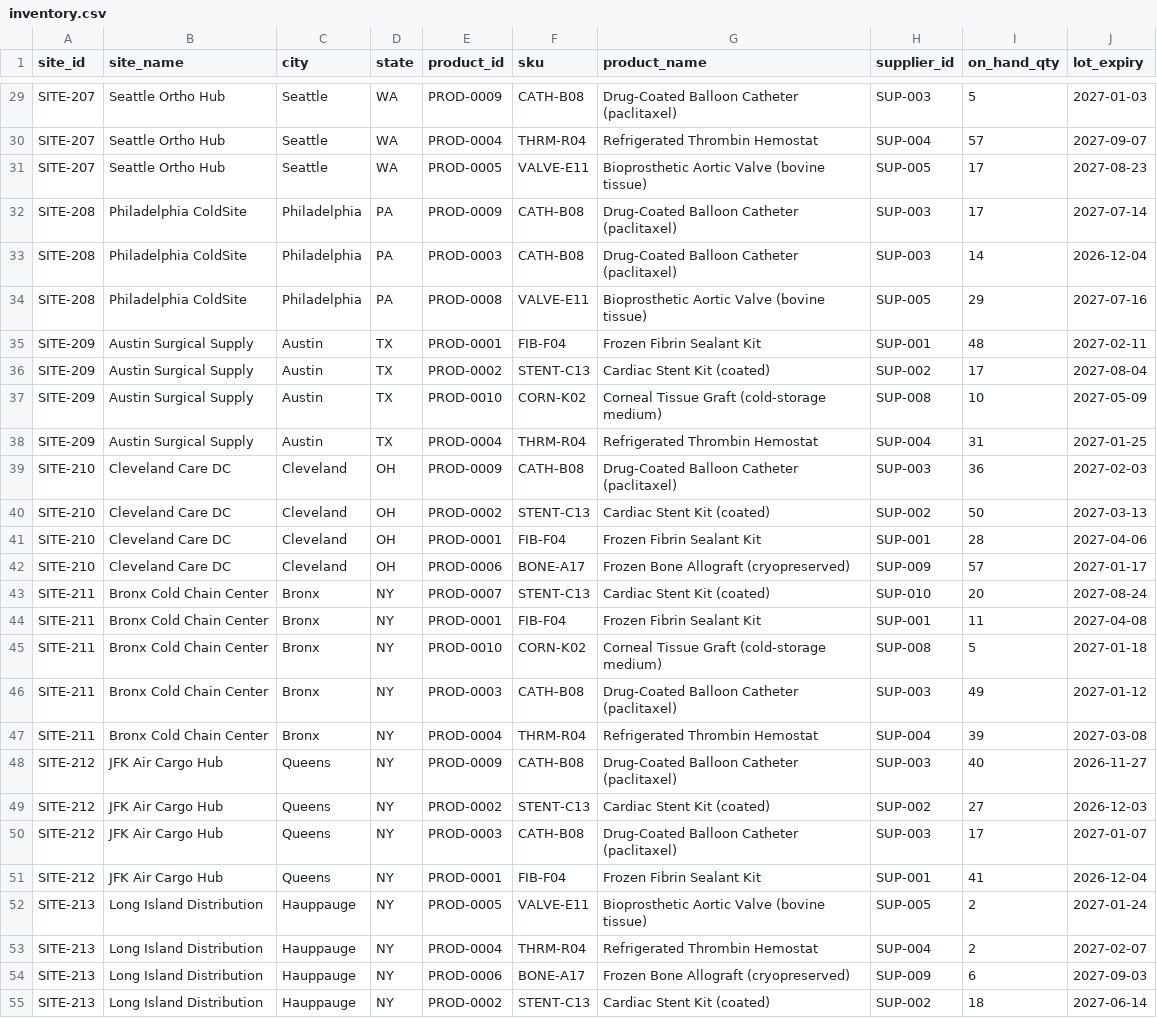
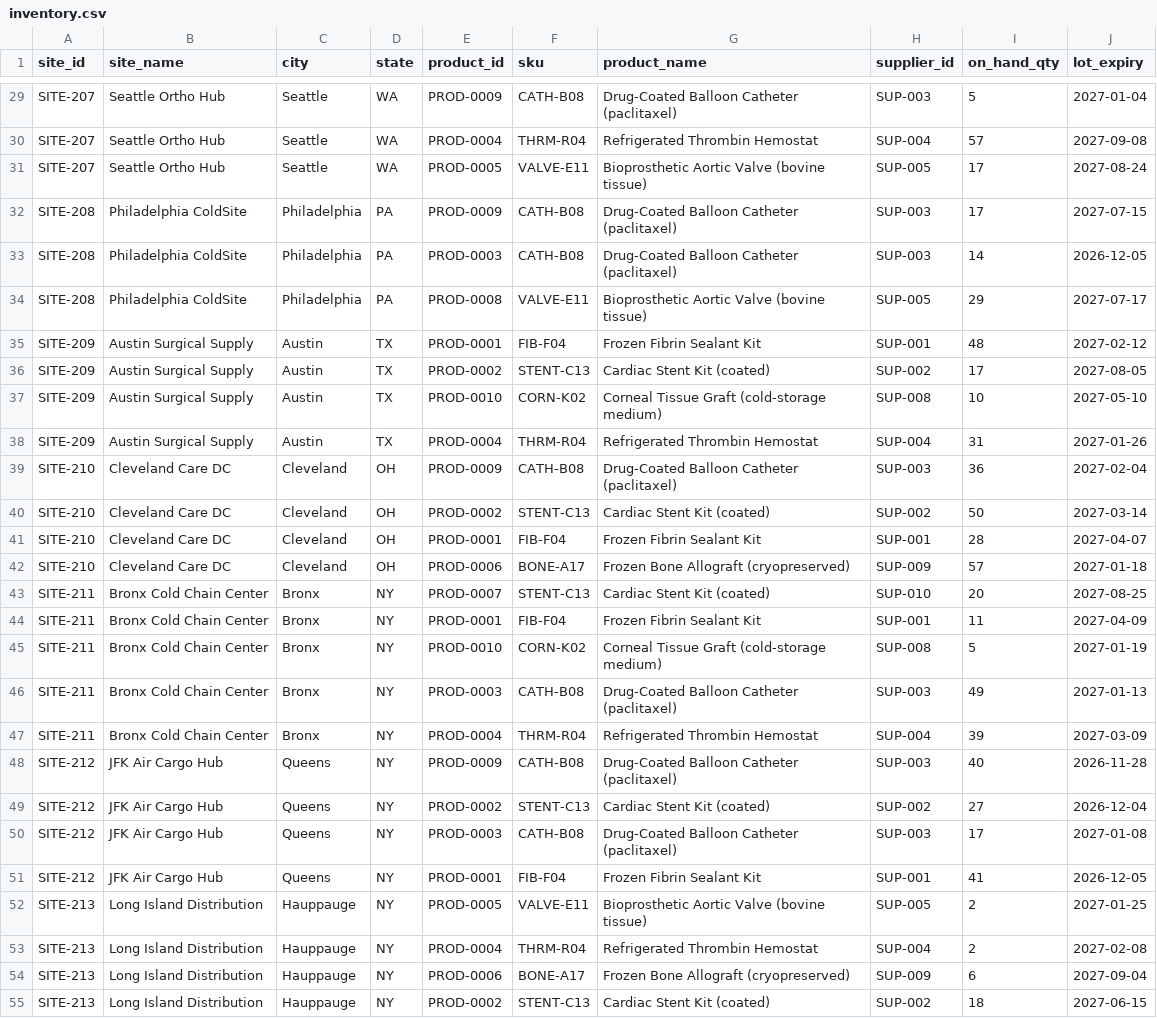
Before and after one commit to bobertx3/dbrks-ai-weatherwise-agent, a CSV file: data/inventory.csv, drawn as a sheet; only a part is shown, gaps mark what is left out; the diff covers the shown part only; the diff names each change by its address in the sheet, - before the commit and + after, or states it on an @@ line.

```diff
--- a/data/inventory.csv
+++ b/data/inventory.csv
-J29 (lot_expiry): 2027-01-03
+J29 (lot_expiry): 2027-01-04
-J30 (lot_expiry): 2027-09-07
+J30 (lot_expiry): 2027-09-08
-J31 (lot_expiry): 2027-08-23
+J31 (lot_expiry): 2027-08-24
-J32 (lot_expiry): 2027-07-14
+J32 (lot_expiry): 2027-07-15
-J33 (lot_expiry): 2026-12-04
+J33 (lot_expiry): 2026-12-05
-J34 (lot_expiry): 2027-07-16
+J34 (lot_expiry): 2027-07-17
-J35 (lot_expiry): 2027-02-11
+J35 (lot_expiry): 2027-02-12
-J36 (lot_expiry): 2027-08-04
+J36 (lot_expiry): 2027-08-05
-J37 (lot_expiry): 2027-05-09
+J37 (lot_expiry): 2027-05-10
-J38 (lot_expiry): 2027-01-25
+J38 (lot_expiry): 2027-01-26
-J39 (lot_expiry): 2027-02-03
+J39 (lot_expiry): 2027-02-04
-J40 (lot_expiry): 2027-03-13
+J40 (lot_expiry): 2027-03-14
-J41 (lot_expiry): 2027-04-06
+J41 (lot_expiry): 2027-04-07
-J42 (lot_expiry): 2027-01-17
+J42 (lot_expiry): 2027-01-18
-J43 (lot_expiry): 2027-08-24
+J43 (lot_expiry): 2027-08-25
-J44 (lot_expiry): 2027-04-08
+J44 (lot_expiry): 2027-04-09
-J45 (lot_expiry): 2027-01-18
+J45 (lot_expiry): 2027-01-19
-J46 (lot_expiry): 2027-01-12
+J46 (lot_expiry): 2027-01-13
-J47 (lot_expiry): 2027-03-08
+J47 (lot_expiry): 2027-03-09
-J48 (lot_expiry): 2026-11-27
+J48 (lot_expiry): 2026-11-28
-J49 (lot_expiry): 2026-12-03
+J49 (lot_expiry): 2026-12-04
-J50 (lot_expiry): 2027-01-07
+J50 (lot_expiry): 2027-01-08
-J51 (lot_expiry): 2026-12-04
+J51 (lot_expiry): 2026-12-05
-J52 (lot_expiry): 2027-01-24
+J52 (lot_expiry): 2027-01-25
-J53 (lot_expiry): 2027-02-07
+J53 (lot_expiry): 2027-02-08
-J54 (lot_expiry): 2027-09-03
+J54 (lot_expiry): 2027-09-04
-J55 (lot_expiry): 2027-06-14
+J55 (lot_expiry): 2027-06-15
```
Also changed, not shown: 78 edited cells elsewhere in this file, data/shipments.csv, 16 other files.
